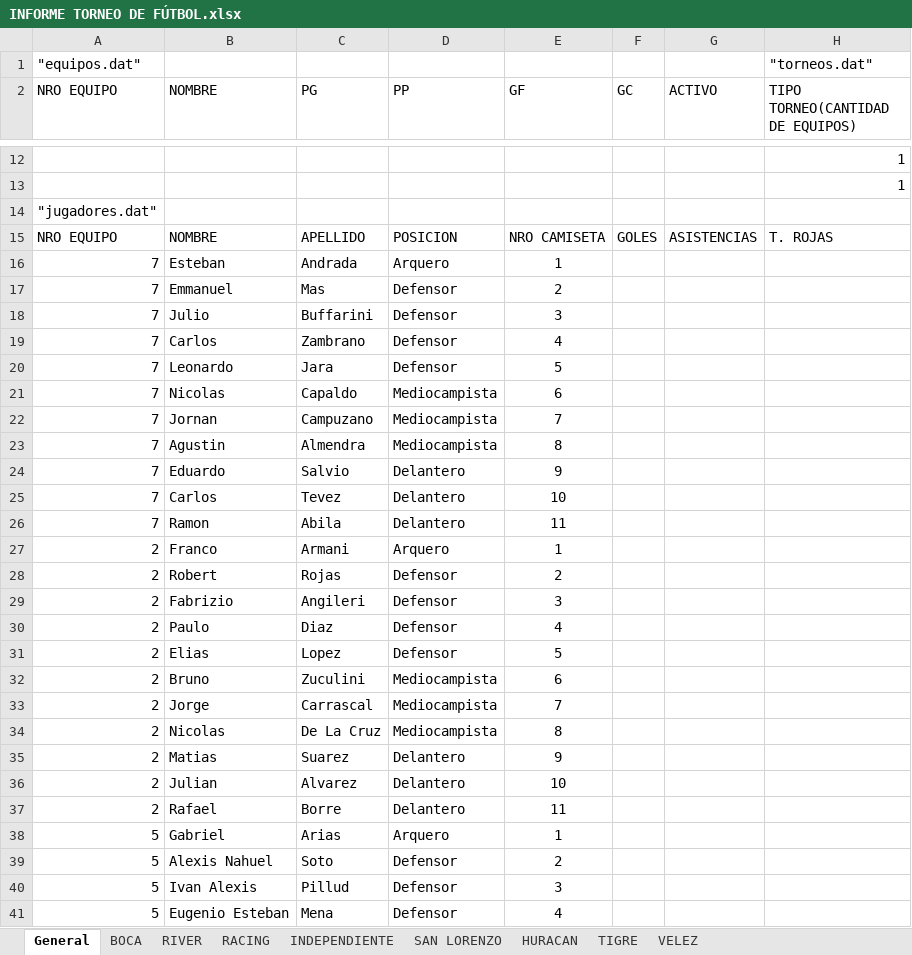
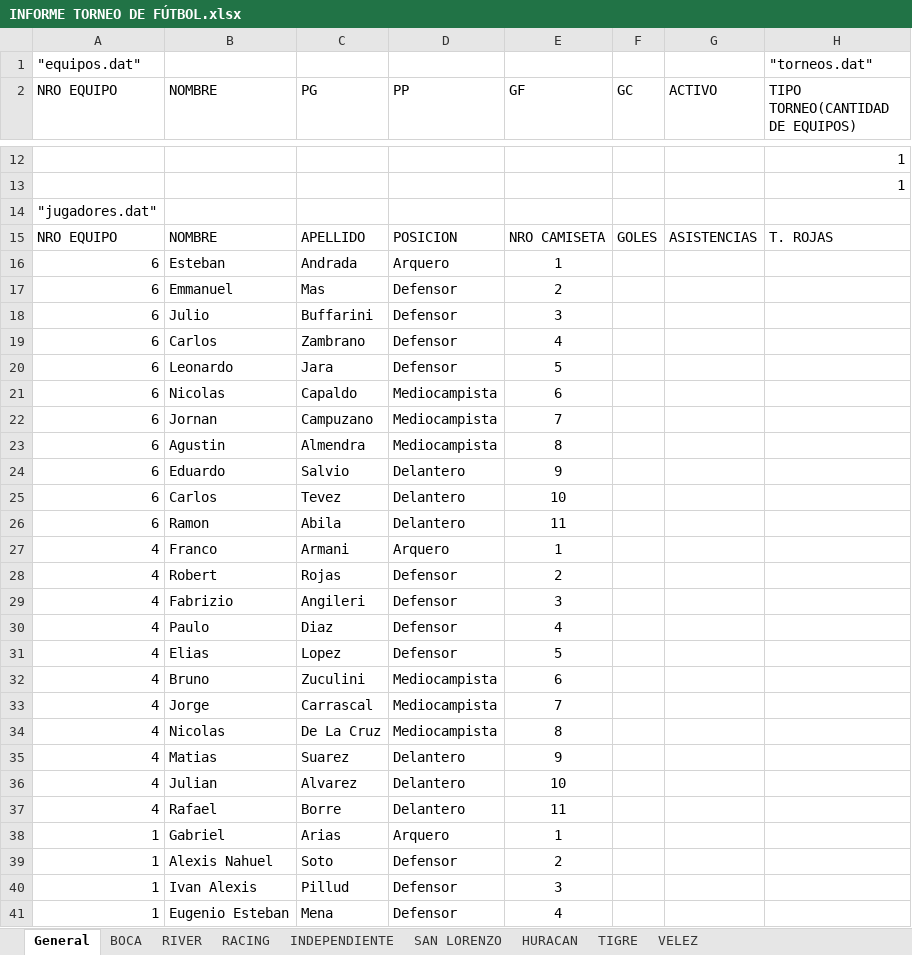
Before and after one commit to jachaval/LAB-2---PROYECTO-INTEGRADOR, an Excel workbook: INFORME TORNEO DE FÚTBOL.xlsx, sheet General, drawn as a sheet; only a part is shown, gaps mark what is left out; values as stored, in another font and other column widths than the file's, no borders; the diff covers the shown part only; the diff names each change by its address in the sheet, - before the commit and + after, or states it on an @@ line.

Commit message:
EQUIPOS Y JUG CARGADOS

```diff
--- a/INFORME TORNEO DE FÚTBOL.xlsx (sheet General)
+++ b/INFORME TORNEO DE FÚTBOL.xlsx (sheet General)
-A16:A26 (NRO EQUIPO): 7
+A16:A26 (NRO EQUIPO): 6
-A27:A37 (NRO EQUIPO): 2
+A27:A37 (NRO EQUIPO): 4
-A38:A41 (NRO EQUIPO): 5
+A38:A41 (NRO EQUIPO): 1
```
Also changed, not shown: 71 edited cells elsewhere in this sheet, sheet VELEZ, sheet BOCA, sheet RIVER, sheet SAN LORENZO, sheet HURACAN, sheet RACING, 2 more sheets, 14 other files.
